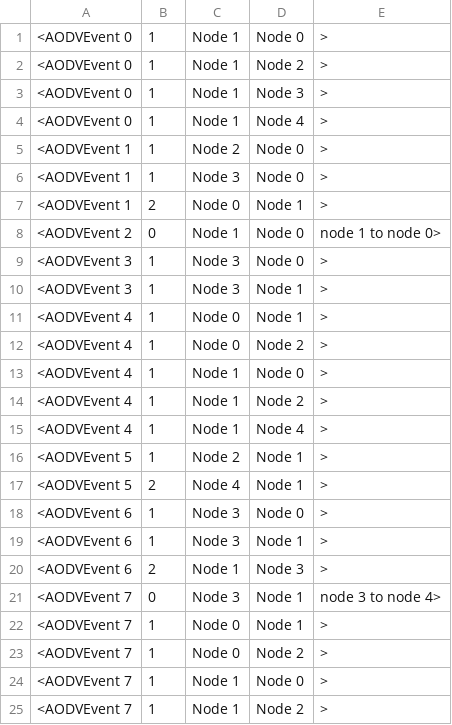
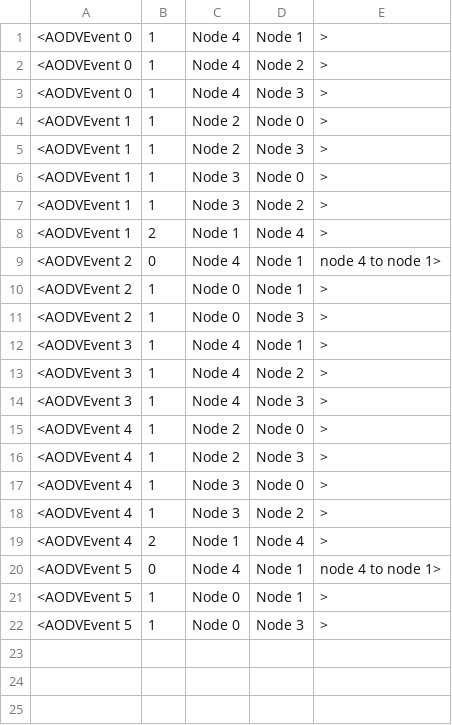
Before and after one commit to DuncanDHall/cd-final, a CSV file: out.csv, drawn as a sheet; only a part is shown; the diff covers the shown part only.

Commit message:
done for today

```diff
--- a/out.csv
+++ b/out.csv
@@ -1,25 +1,22 @@
-<AODVEvent 0, 1, Node 1, Node 0, >
-<AODVEvent 0, 1, Node 1, Node 2, >
-<AODVEvent 0, 1, Node 1, Node 3, >
-<AODVEvent 0, 1, Node 1, Node 4, >
+<AODVEvent 0, 1, Node 4, Node 1, >
+<AODVEvent 0, 1, Node 4, Node 2, >
+<AODVEvent 0, 1, Node 4, Node 3, >
 <AODVEvent 1, 1, Node 2, Node 0, >
+<AODVEvent 1, 1, Node 2, Node 3, >
 <AODVEvent 1, 1, Node 3, Node 0, >
-<AODVEvent 1, 2, Node 0, Node 1, >
-<AODVEvent 2, 0, Node 1, Node 0, node 1 to node 0>
-<AODVEvent 3, 1, Node 3, Node 0, >
-<AODVEvent 3, 1, Node 3, Node 1, >
-<AODVEvent 4, 1, Node 0, Node 1, >
-<AODVEvent 4, 1, Node 0, Node 2, >
-<AODVEvent 4, 1, Node 1, Node 0, >
-<AODVEvent 4, 1, Node 1, Node 2, >
-<AODVEvent 4, 1, Node 1, Node 4, >
-<AODVEvent 5, 1, Node 2, Node 1, >
-<AODVEvent 5, 2, Node 4, Node 1, >
-<AODVEvent 6, 1, Node 3, Node 0, >
-<AODVEvent 6, 1, Node 3, Node 1, >
-<AODVEvent 6, 2, Node 1, Node 3, >
-<AODVEvent 7, 0, Node 3, Node 1, node 3 to node 4>
-<AODVEvent 7, 1, Node 0, Node 1, >
-<AODVEvent 7, 1, Node 0, Node 2, >
-<AODVEvent 7, 1, Node 1, Node 0, >
-<AODVEvent 7, 1, Node 1, Node 2, >
+<AODVEvent 1, 1, Node 3, Node 2, >
+<AODVEvent 1, 2, Node 1, Node 4, >
+<AODVEvent 2, 0, Node 4, Node 1, node 4 to node 1>
+<AODVEvent 2, 1, Node 0, Node 1, >
+<AODVEvent 2, 1, Node 0, Node 3, >
+<AODVEvent 3, 1, Node 4, Node 1, >
+<AODVEvent 3, 1, Node 4, Node 2, >
+<AODVEvent 3, 1, Node 4, Node 3, >
+<AODVEvent 4, 1, Node 2, Node 0, >
+<AODVEvent 4, 1, Node 2, Node 3, >
+<AODVEvent 4, 1, Node 3, Node 0, >
+<AODVEvent 4, 1, Node 3, Node 2, >
+<AODVEvent 4, 2, Node 1, Node 4, >
+<AODVEvent 5, 0, Node 4, Node 1, node 4 to node 1>
+<AODVEvent 5, 1, Node 0, Node 1, >
+<AODVEvent 5, 1, Node 0, Node 3, >
```
Also changed, not shown: 6 removed rows elsewhere in this file.
